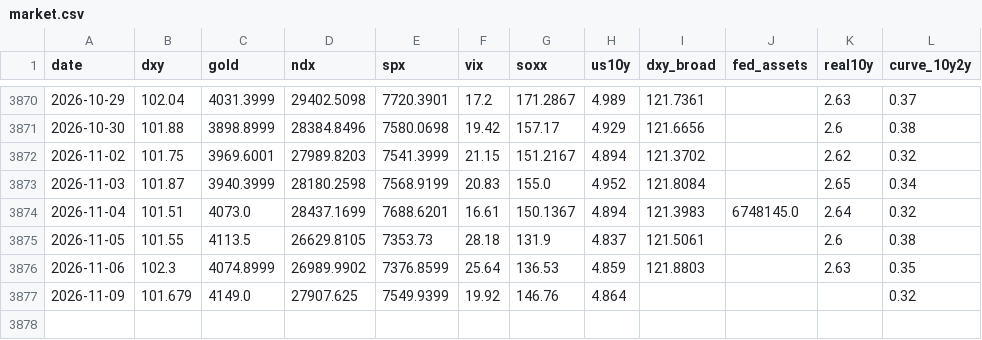
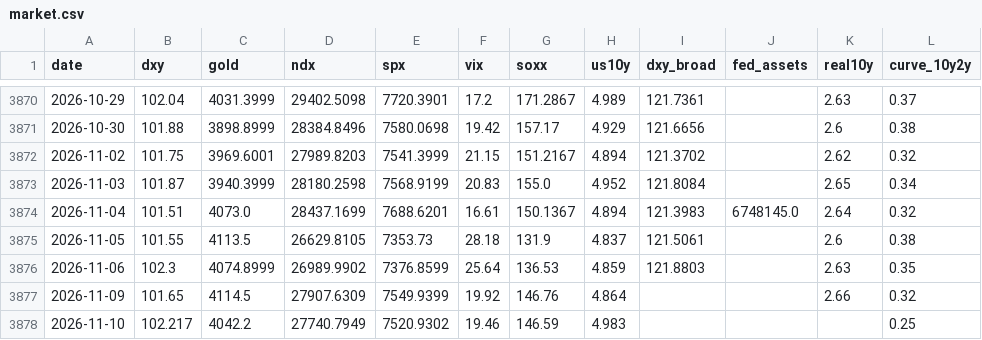
Before and after one commit to JeyzDFoo/bitcoin_predictor, a CSV file: python/market.csv, drawn as a sheet; only a part is shown, gaps mark what is left out.

```diff
--- a/python/market.csv
+++ b/python/market.csv
@@ -3876,2 +3876,3 @@ date,dxy,gold,ndx,spx,vix,soxx,us10y,dxy_broad,fed_assets,real10y,curve_10y2y
 2026-11-06,102.3,4074.8999,26989.9902,7376.8599,25.64,136.53,4.859,121.8803,,2.63,0.35
-2026-11-09,101.679,4149.0,27907.625,7549.9399,19.92,146.76,4.864,,,,0.32
+2026-11-09,101.65,4114.5,27907.6309,7549.9399,19.92,146.76,4.864,,,2.66,0.32
+2026-11-10,102.217,4042.2,27740.7949,7520.9302,19.46,146.59,4.983,,,,0.25
```
Also changed, not shown: python/live_log.csv.
